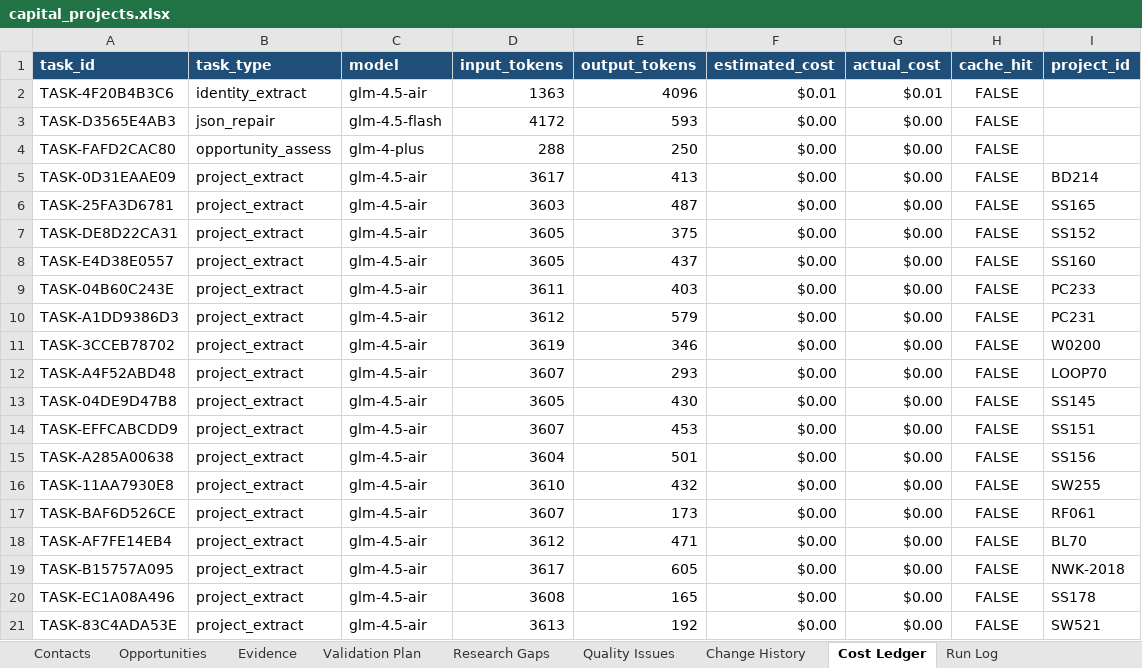
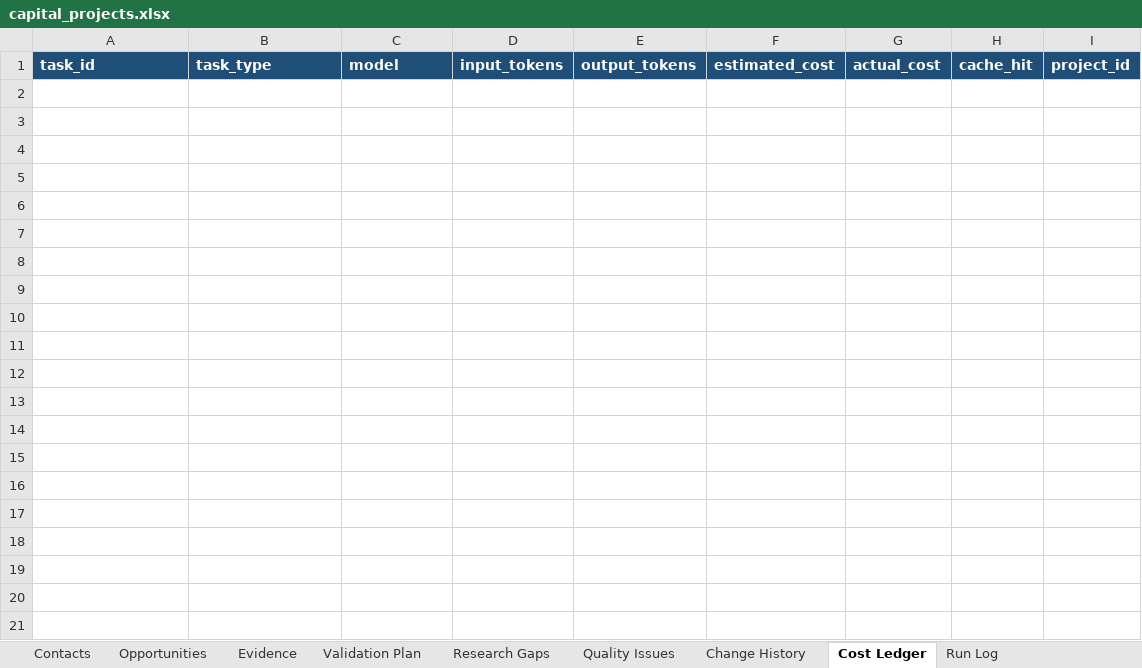
Before and after one commit to senyaconci/SalesCRM, an Excel workbook: outputs/columbia-mo/capital_projects.xlsx, sheet Cost Ledger, drawn as a sheet; only a part is shown; values as stored, in another font and other column widths than the file's, no borders; the diff covers the shown part only; the diff names each change by its address in the sheet, - before the commit and + after, or states it on an @@ line.

```diff
--- a/outputs/columbia-mo/capital_projects.xlsx (sheet Cost Ledger)
+++ b/outputs/columbia-mo/capital_projects.xlsx (sheet Cost Ledger)
-row 2: TASK-4F20B4B3C6 | identity_extract | glm-4.5-air | 1363 | 4096 | $0.01 | $0.01 | FALSE
-row 3: TASK-D3565E4AB3 | json_repair | glm-4.5-flash | 4172 | 593 | $0.00 | $0.00 | FALSE
-row 4: TASK-FAFD2CAC80 | opportunity_assess | glm-4-plus | 288 | 250 | $0.00 | $0.00 | FALSE
-row 5: TASK-0D31EAAE09 | project_extract | glm-4.5-air | 3617 | 413 | $0.00 | $0.00 | FALSE | BD214
-row 6: TASK-25FA3D6781 | project_extract | glm-4.5-air | 3603 | 487 | $0.00 | $0.00 | FALSE | SS165
-row 7: TASK-DE8D22CA31 | project_extract | glm-4.5-air | 3605 | 375 | $0.00 | $0.00 | FALSE | SS152
-row 8: TASK-E4D38E0557 | project_extract | glm-4.5-air | 3605 | 437 | $0.00 | $0.00 | FALSE | SS160
-row 9: TASK-04B60C243E | project_extract | glm-4.5-air | 3611 | 403 | $0.00 | $0.00 | FALSE | PC233
-row 10: TASK-A1DD9386D3 | project_extract | glm-4.5-air | 3612 | 579 | $0.00 | $0.00 | FALSE | PC231
-row 11: TASK-3CCEB78702 | project_extract | glm-4.5-air | 3619 | 346 | $0.00 | $0.00 | FALSE | W0200
-row 12: TASK-A4F52ABD48 | project_extract | glm-4.5-air | 3607 | 293 | $0.00 | $0.00 | FALSE | LOOP70
-row 13: TASK-04DE9D47B8 | project_extract | glm-4.5-air | 3605 | 430 | $0.00 | $0.00 | FALSE | SS145
-row 14: TASK-EFFCABCDD9 | project_extract | glm-4.5-air | 3607 | 453 | $0.00 | $0.00 | FALSE | SS151
-row 15: TASK-A285A00638 | project_extract | glm-4.5-air | 3604 | 501 | $0.00 | $0.00 | FALSE | SS156
-row 16: TASK-11AA7930E8 | project_extract | glm-4.5-air | 3610 | 432 | $0.00 | $0.00 | FALSE | SW255
-row 17: TASK-BAF6D526CE | project_extract | glm-4.5-air | 3607 | 173 | $0.00 | $0.00 | FALSE | RF061
-row 18: TASK-AF7FE14EB4 | project_extract | glm-4.5-air | 3612 | 471 | $0.00 | $0.00 | FALSE | BL70
-row 19: TASK-B15757A095 | project_extract | glm-4.5-air | 3617 | 605 | $0.00 | $0.00 | FALSE | NWK-2018
-row 20: TASK-EC1A08A496 | project_extract | glm-4.5-air | 3608 | 165 | $0.00 | $0.00 | FALSE | SS178
-row 21: TASK-83C4ADA53E | project_extract | glm-4.5-air | 3613 | 192 | $0.00 | $0.00 | FALSE | SW521
```
Also changed, not shown: 98 removed rows elsewhere in this sheet, sheet Organization Map, sheet Project Index, sheet Project Source Map, sheet Contacts, sheet Run Log, sheet Organization, 1 more sheet, 12 other files.
